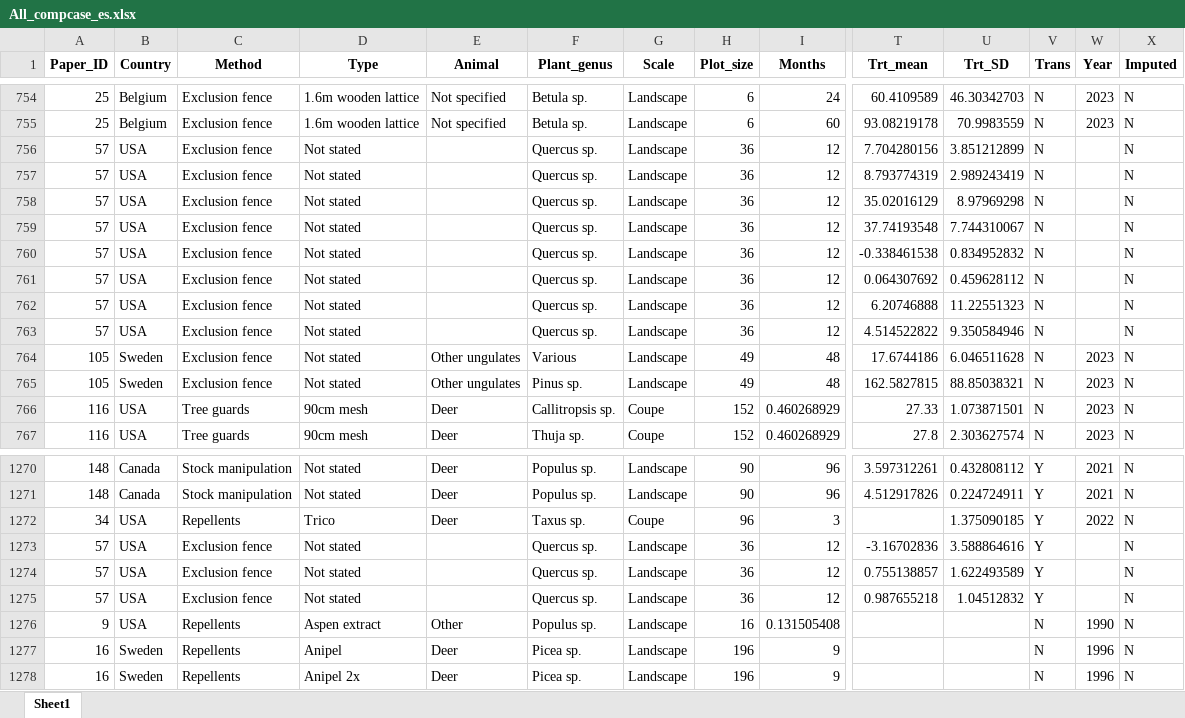
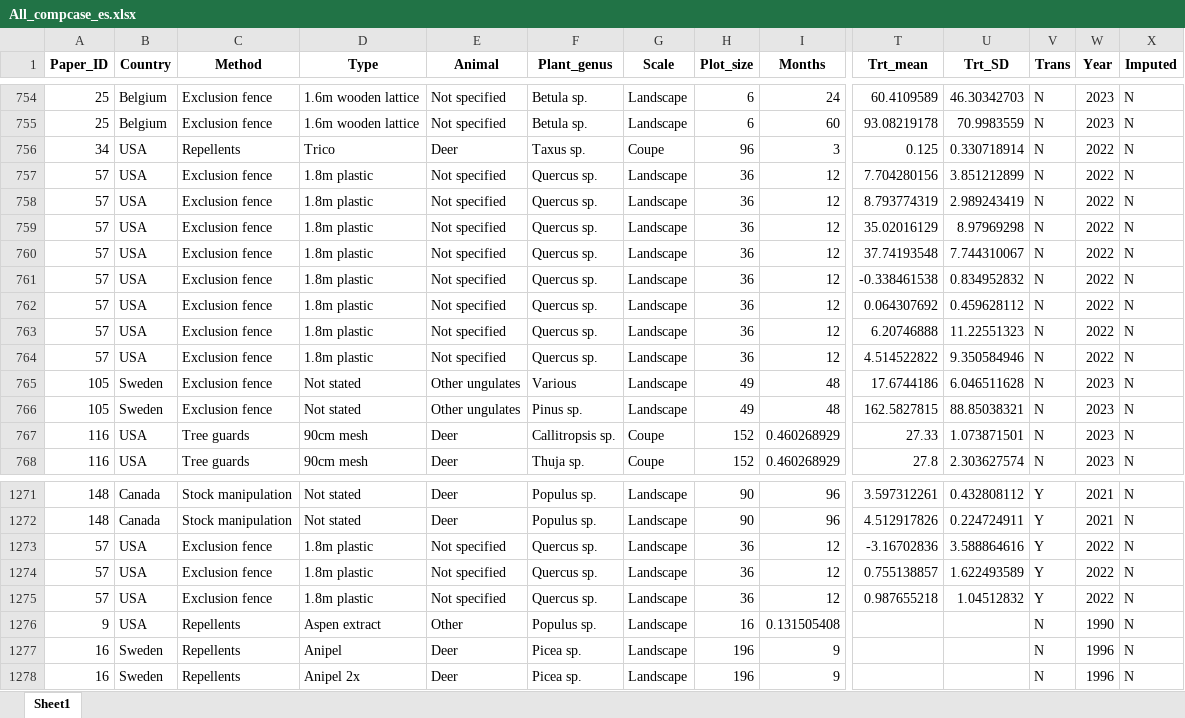
Before and after one commit to jbhg97/Browse_meta, an Excel workbook: Analysis/All_compcase_es.xlsx, sheet Sheet1, drawn as a sheet; only a part is shown, gaps mark what is left out; values as stored, in another font and other column widths than the file's, no borders; removed rows and columns are numbered as before the commit, all else as after; rows hold the shown columns only; the diff names each change by its address in the sheet, - before the commit and + after, or states it on an @@ line.

Commit message:
Fixed processing file - issues with publication year of 1 study and missing effect sizes for one studies imputed data (missing months data meant imputation failed)

```diff
--- a/Analysis/All_compcase_es.xlsx (sheet Sheet1)
+++ b/Analysis/All_compcase_es.xlsx (sheet Sheet1)
+row 756: 34 | USA | Repellents | Trico | Deer | Taxus sp. | Coupe | 96 | 3 | 0.125 | 0.330718914 | N | 2022 | N
-D757:D764 (Type): Not stated
+D757:D764 (Type): 1.8m plastic
-E757:E764 (Animal): (empty)
+E757:E764 (Animal): Not specified
-W757:W764 (Year): (empty)
+W757:W764 (Year): 2022
-row 1272: 34 | USA | Repellents | Trico | Deer | Taxus sp. | Coupe | 96 | 3 |  | 1.375090185 | Y | 2022 | N
-D1273:D1275 (Type): Not stated
+D1273:D1275 (Type): 1.8m plastic
-E1273:E1275 (Animal): (empty)
+E1273:E1275 (Animal): Not specified
-W1273:W1275 (Year): (empty)
+W1273:W1275 (Year): 2022
```
Also changed, not shown: Data processing/LO_compcase_es.xlsx, Data processing/SMD_compcase_es.xlsx, 7 other files.
